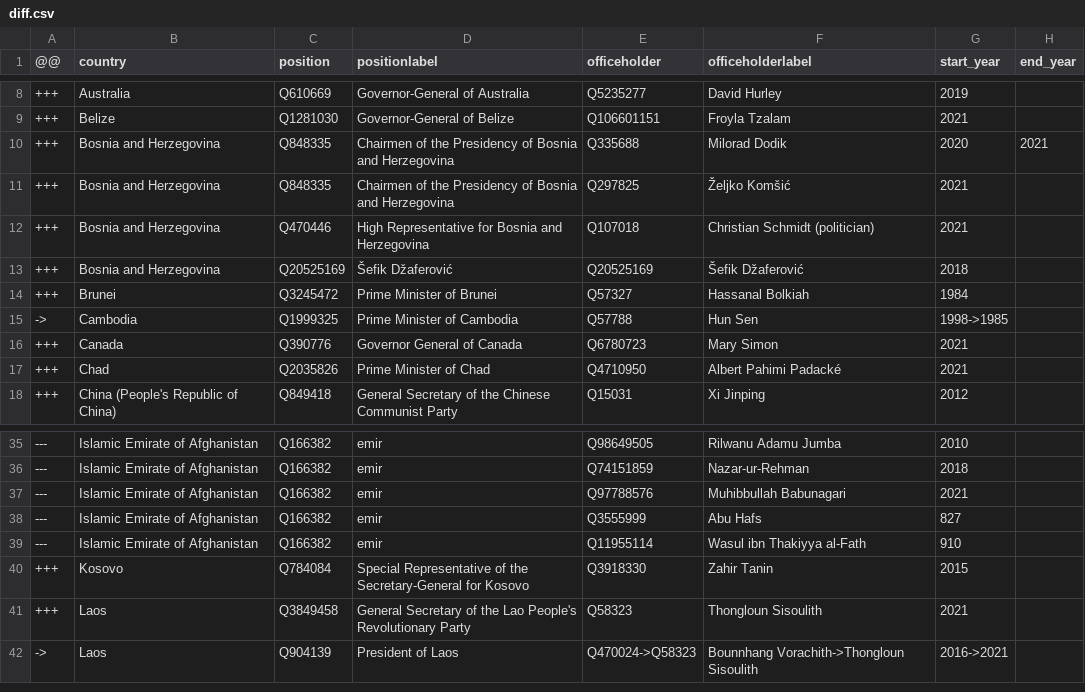
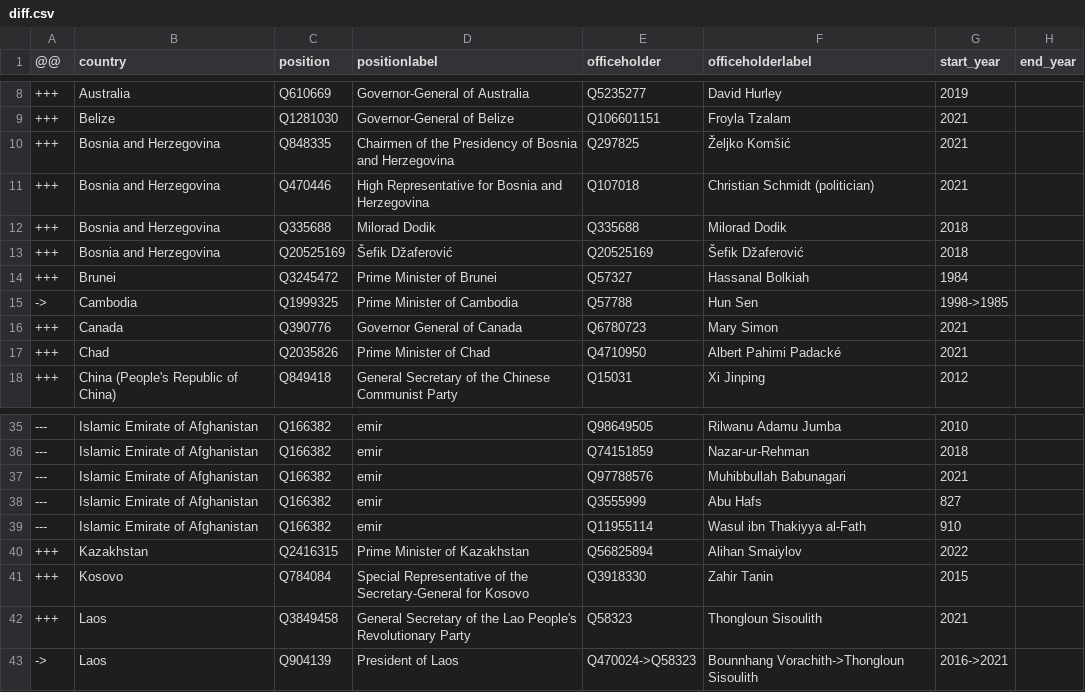
Before and after one commit to every-politician-scrapers/world-leaders-2021, a CSV file: data/diff.csv, drawn as a sheet; only a part is shown, gaps mark what is left out.

```diff
--- a/data/diff.csv
+++ b/data/diff.csv
@@ -9,5 +9,5 @@
 +++,Belize,Q1281030,Governor-General of Belize,Q106601151,Froyla Tzalam,2021,
-+++,Bosnia and Herzegovina,Q848335,Chairmen of the Presidency of Bosnia and Herzegovina,Q335688,Milorad Dodik,2020,2021
 +++,Bosnia and Herzegovina,Q848335,Chairmen of the Presidency of Bosnia and Herzegovina,Q297825,Željko Komšić,2021,
 +++,Bosnia and Herzegovina,Q470446,High Representative for Bosnia and Herzegovina,Q107018,Christian Schmidt (politician),2021,
++++,Bosnia and Herzegovina,Q335688,Milorad Dodik,Q335688,Milorad Dodik,2018,
 +++,Bosnia and Herzegovina,Q20525169,Šefik Džaferović,Q20525169,Šefik Džaferović,2018,
@@ -39,2 +39,3 @@
 ---,Islamic Emirate of Afghanistan,Q166382,emir,Q11955114,Wasul ibn Thakiyya al-Fath,910,
++++,Kazakhstan,Q2416315,Prime Minister of Kazakhstan,Q56825894,Alihan Smaiylov,2022,
 +++,Kosovo,Q784084,Special Representative of the Secretary-General for Kosovo,Q3918330,Zahir Tanin,2015,
```
Also changed, not shown: data/wikidata.csv, data/wikipedia.csv.
